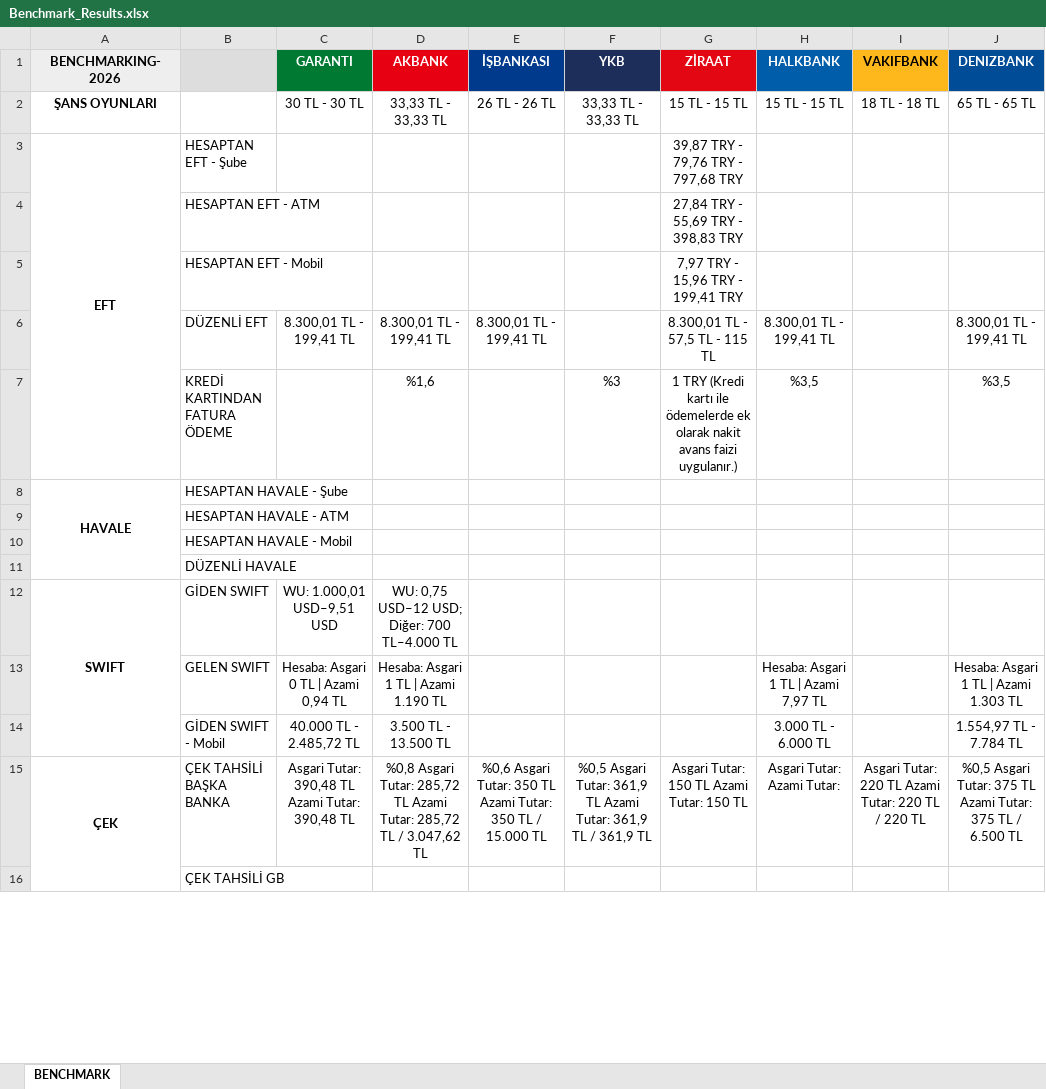
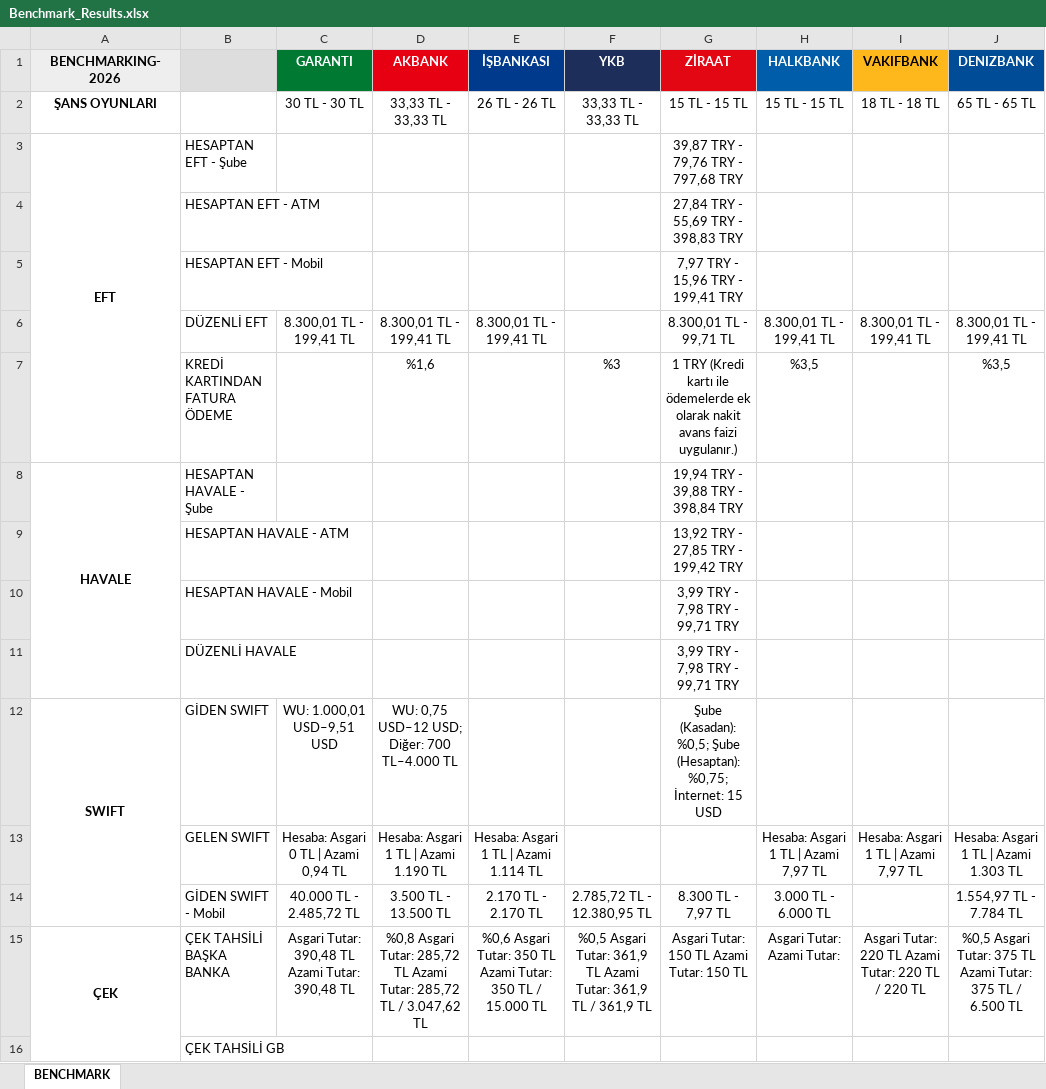
Before and after one commit to omerberkecelik/bankscrape, an Excel workbook: docs/Benchmark_Results.xlsx, sheet BENCHMARK, drawn as a sheet; only a part is shown; values as stored, in another font and other column widths than the file's, no borders; the diff names each change by its address in the sheet, - before the commit and + after, or states it on an @@ line.

```diff
--- a/docs/Benchmark_Results.xlsx (sheet BENCHMARK)
+++ b/docs/Benchmark_Results.xlsx (sheet BENCHMARK)
-G6 (ZİRAAT): 8.300,01 TL - 57,5 TL - 115 TL
+G6 (ZİRAAT): 8.300,01 TL - 99,71 TL
-I6 (VAKIFBANK): (empty)
+I6 (VAKIFBANK): 8.300,01 TL - 199,41 TL
-G8 (ZİRAAT): (empty)
+G8 (ZİRAAT): 19,94 TRY - 39,88 TRY - 398,84 TRY
-G9 (ZİRAAT): (empty)
+G9 (ZİRAAT): 13,92 TRY - 27,85 TRY - 199,42 TRY
-G10:G11 (ZİRAAT): (empty)
+G10:G11 (ZİRAAT): 3,99 TRY - 7,98 TRY - 99,71 TRY
-G12 (ZİRAAT): (empty)
+G12 (ZİRAAT): Şube (Kasadan): %0,5; Şube (Hesaptan): %0,75; İnternet: 15 USD
-E13 (İŞBANKASI): (empty)
+E13 (İŞBANKASI): Hesaba: Asgari 1 TL | Azami 1.114 TL
-I13 (VAKIFBANK): (empty)
+I13 (VAKIFBANK): Hesaba: Asgari 1 TL | Azami 7,97 TL
-E14 (İŞBANKASI): (empty)
+E14 (İŞBANKASI): 2.170 TL - 2.170 TL
-F14 (YKB): (empty)
+F14 (YKB): 2.785,72 TL - 12.380,95 TL
-G14 (ZİRAAT): (empty)
+G14 (ZİRAAT): 8.300 TL - 7,97 TL
```
